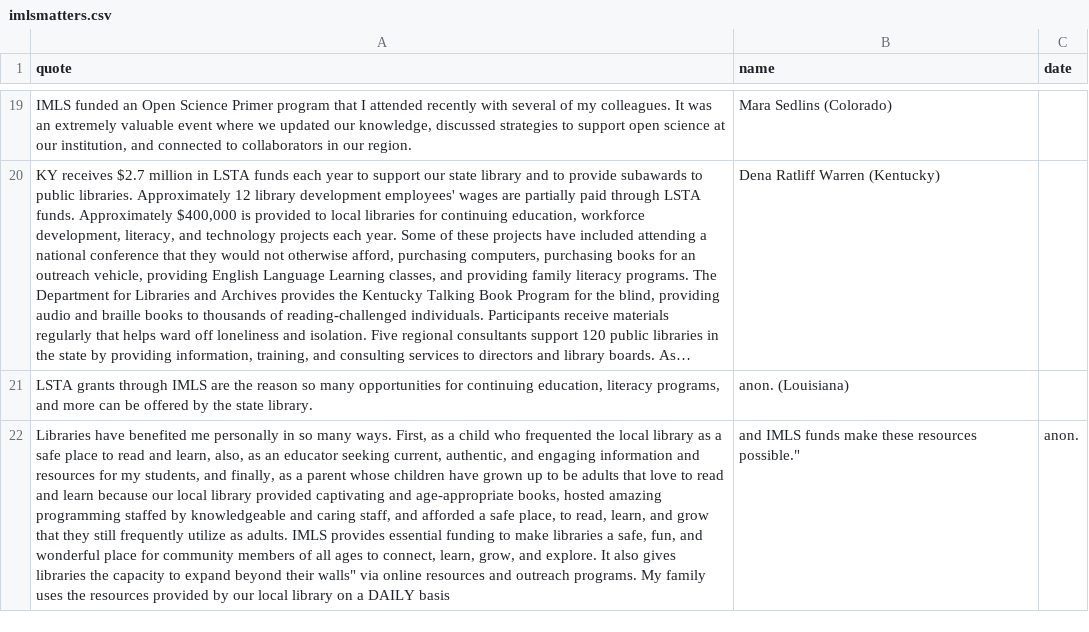
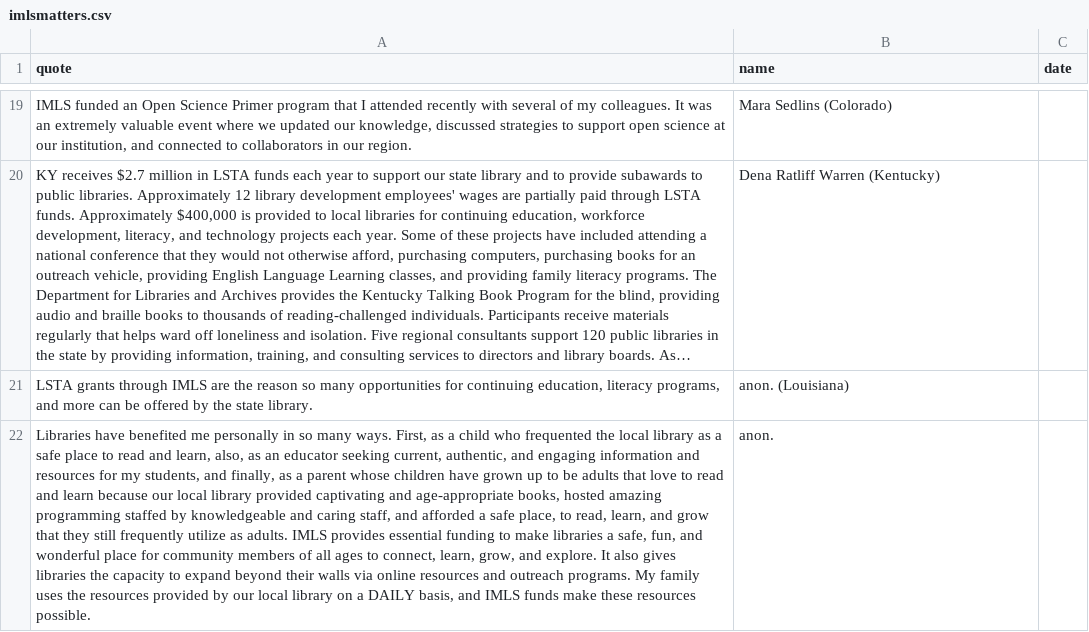
Before and after one commit to IMLS-Matters/imlsmatters, a CSV file: imlsmatters.csv, drawn as a sheet; only a part is shown, gaps mark what is left out; long unchanged cells end in …; removed rows and columns are numbered as before the commit, all else as after; the diff names each change by its address in the sheet, - before the commit and + after, or states it on an @@ line.

Commit message:
Update imlsmatters.csv

```diff
--- a/imlsmatters.csv
+++ b/imlsmatters.csv
-row 22: Libraries have benefited me personally in so many ways. First, as a child who frequented the local library as a safe place to read and learn, also, as an educator seeking current, authentic, and engaging information and resources for my students, and finally, as a parent whose children have grown up to be adults that love to read and learn because our local library provided captivating and age-appropriate books, hosted amazing programming staffed by knowledgeable and caring staff, and afforded a safe place, to read, learn, and grow that they still frequently utilize as adults. IMLS provides essential funding to make libraries a safe, fun, and wonderful place for community members of all ages to connect, learn, grow, and explore. It also gives libraries the capacity to expand beyond their walls" via online resources and outreach programs. My family uses the resources provided by our local library on a DAILY basis | and IMLS funds make these resources possible." | anon.
+row 22: Libraries have benefited me personally in so many ways. First, as a child who frequented the local library as a safe place to read and learn, also, as an educator seeking current, authentic, and engaging information and resources for my students, and finally, as a parent whose children have grown up to be adults that love to read and learn because our local library provided captivating and age-appropriate books, hosted amazing programming staffed by knowledgeable and caring staff, and afforded a safe place, to read, learn, and grow that they still frequently utilize as adults. IMLS provides essential funding to make libraries a safe, fun, and wonderful place for community members of all ages to connect, learn, grow, and explore. It also gives libraries the capacity to expand beyond their walls via online resources and outreach programs. My family uses the resources provided by our local library on a DAILY basis, and IMLS funds make these resources possible. | anon.
```
